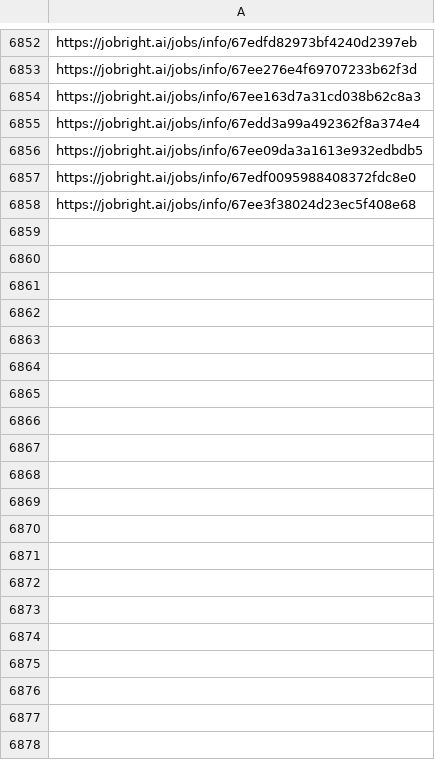
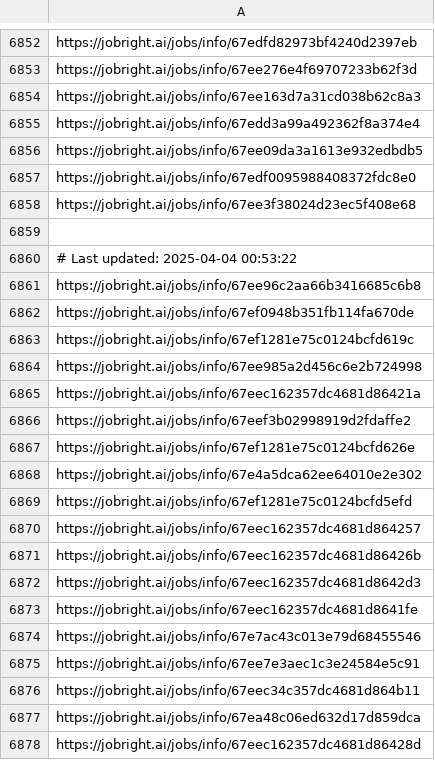
Before and after one commit to Pradeepsingh61/job_DE1, a CSV file: Marketing_links.csv, drawn as a sheet; only a part is shown, gaps mark what is left out; the diff covers the shown part only; the diff names each change by its address in the sheet, - before the commit and + after, or states it on an @@ line.

```diff
--- a/Marketing_links.csv
+++ b/Marketing_links.csv
+row 6859: (empty)
+row 6860: # Last updated: 2025-04-04 00:53:22
+row 6861: https://jobright.ai/jobs/info/67ee96c2aa66b3416685c6b8
+row 6862: https://jobright.ai/jobs/info/67ef0948b351fb114fa670de
+row 6863: https://jobright.ai/jobs/info/67ef1281e75c0124bcfd619c
+row 6864: https://jobright.ai/jobs/info/67ee985a2d456c6e2b724998
+row 6865: https://jobright.ai/jobs/info/67eec162357dc4681d86421a
+row 6866: https://jobright.ai/jobs/info/67eef3b02998919d2fdaffe2
+row 6867: https://jobright.ai/jobs/info/67ef1281e75c0124bcfd626e
+row 6868: https://jobright.ai/jobs/info/67e4a5dca62ee64010e2e302
+row 6869: https://jobright.ai/jobs/info/67ef1281e75c0124bcfd5efd
+row 6870: https://jobright.ai/jobs/info/67eec162357dc4681d864257
+row 6871: https://jobright.ai/jobs/info/67eec162357dc4681d86426b
+row 6872: https://jobright.ai/jobs/info/67eec162357dc4681d8642d3
+row 6873: https://jobright.ai/jobs/info/67eec162357dc4681d8641fe
+row 6874: https://jobright.ai/jobs/info/67e7ac43c013e79d68455546
+row 6875: https://jobright.ai/jobs/info/67ee7e3aec1c3e24584e5c91
+row 6876: https://jobright.ai/jobs/info/67eec34c357dc4681d864b11
+row 6877: https://jobright.ai/jobs/info/67ea48c06ed632d17d859dca
+row 6878: https://jobright.ai/jobs/info/67eec162357dc4681d86428d
```
Also changed, not shown: 37 added rows elsewhere in this file, Accounting_and_Finance.csv, Accounting_and_Finance_links.csv, 29 other files.
